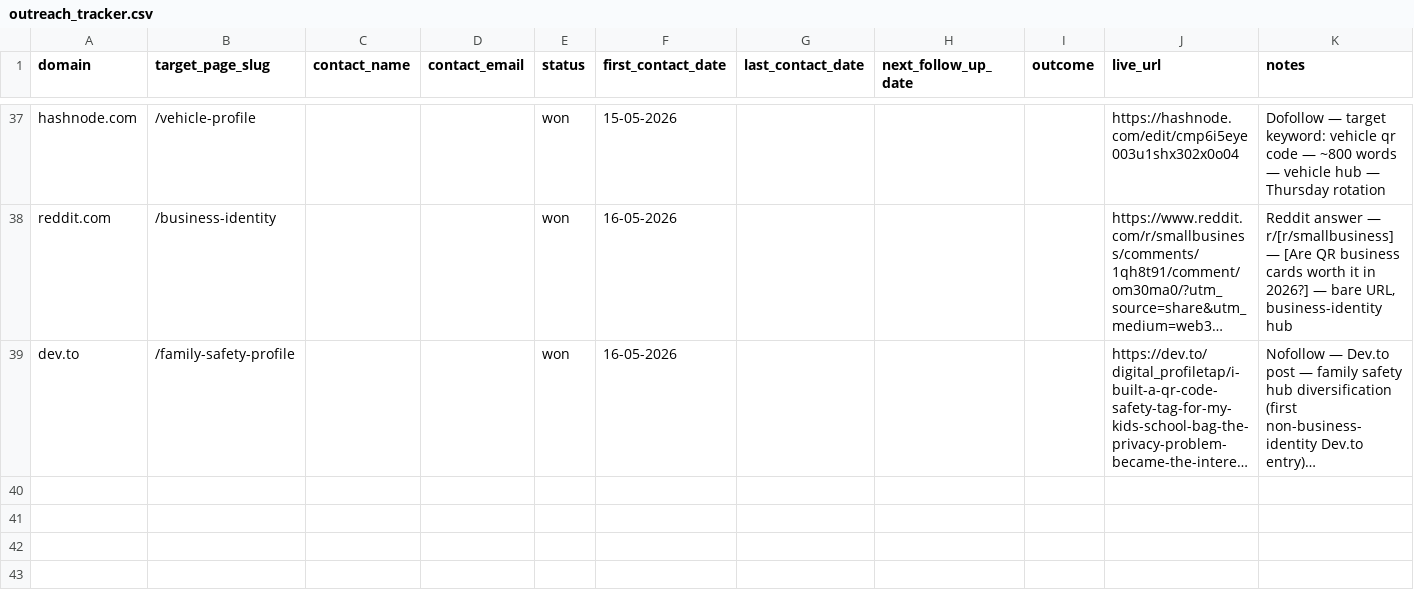
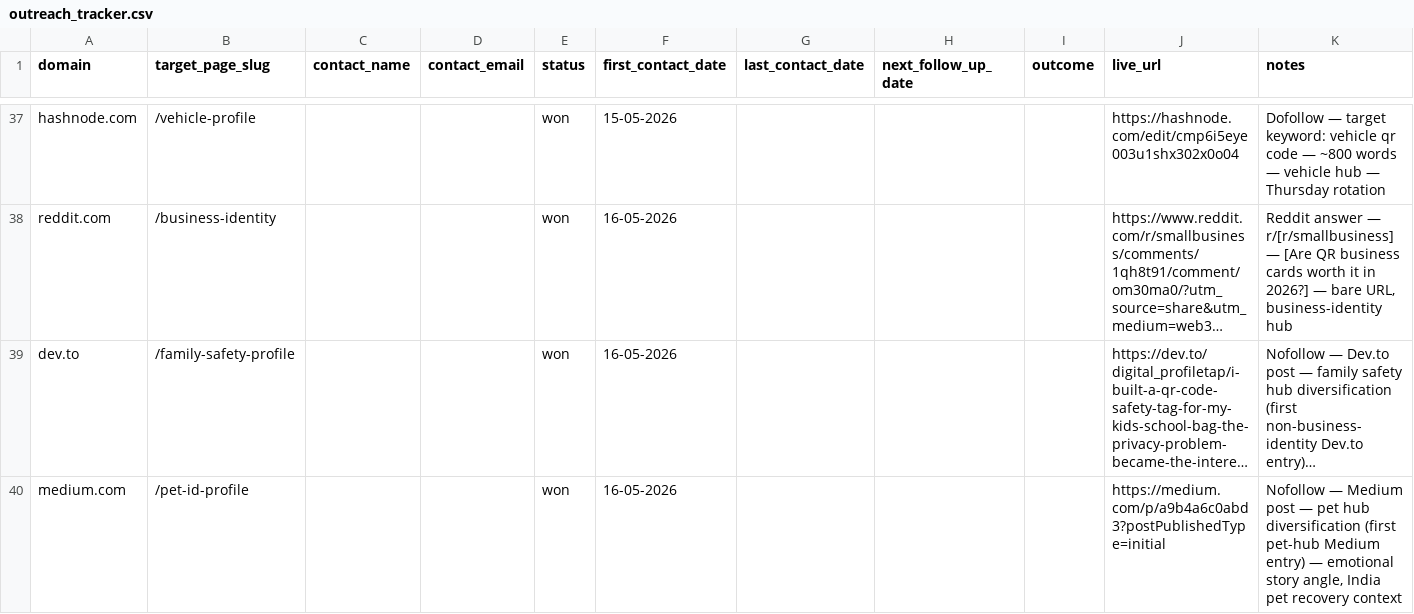
Before and after one commit to vedantacore-admin/profiletap-seo-os, a CSV file: projects/profiletap/data/backlinks/outreach_tracker.csv, drawn as a sheet; only a part is shown, gaps mark what is left out; long unchanged cells end in …; the diff names each change by its address in the sheet, - before the commit and + after, or states it on an @@ line.

Commit message:
feat: add new entries for Medium and Reddit in outreach tracker

```diff
--- a/projects/profiletap/data/backlinks/outreach_tracker.csv
+++ b/projects/profiletap/data/backlinks/outreach_tracker.csv
+row 40: medium.com | /pet-id-profile |  |  | won | 16-05-2026 |  |  |  | https://medium.com/p/a9b4a6c0abd3?postPublishedType=initial | Nofollow — Medium post — pet hub diversification (first pet-hub Medium entry) — emotional story angle, India pet recovery context
```
